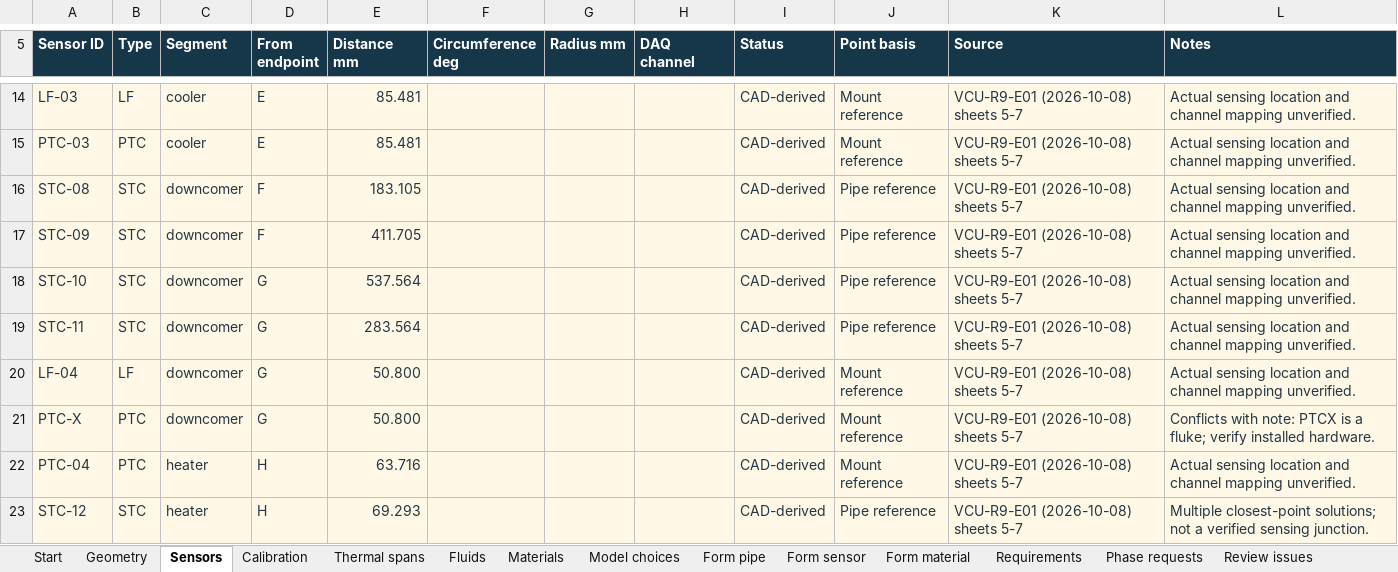
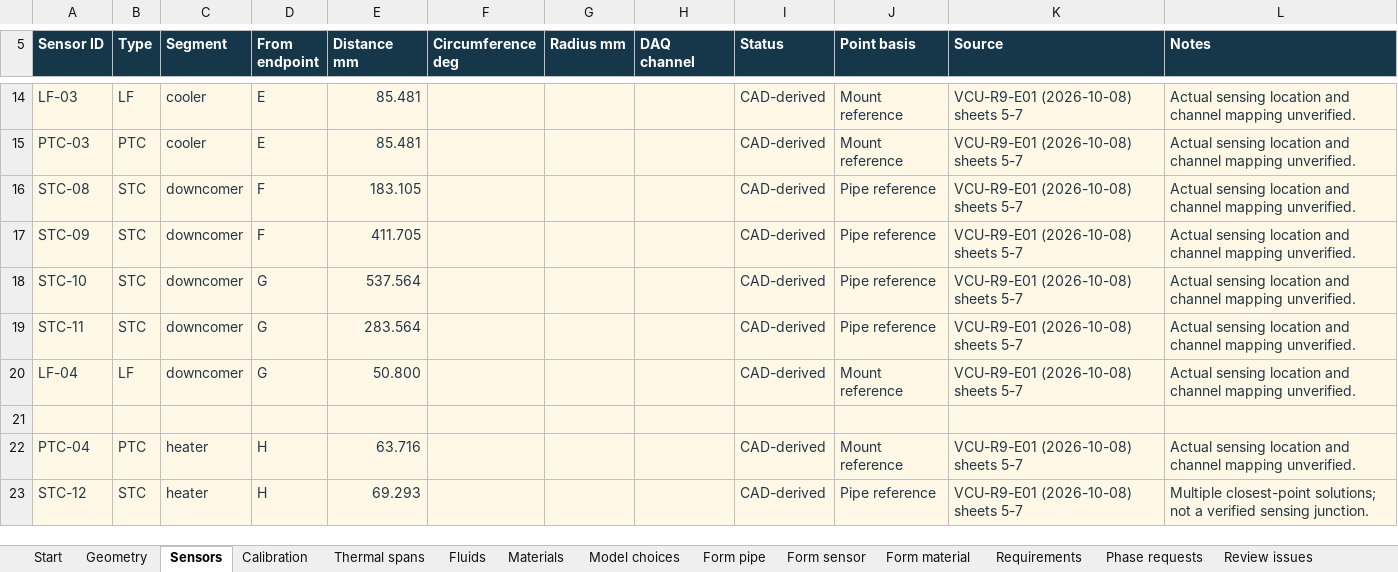
Before and after one commit to Andresfierro231/Trident-Flow-Loop-Documented-Geometry, an Excel workbook: VCU_inputs.xlsx, sheet Sensors, drawn as a sheet; only a part is shown, gaps mark what is left out; values as stored, in another font and other column widths than the file's, no borders; the diff names each change by its address in the sheet, - before the commit and + after, or states it on an @@ line.

```diff
--- a/VCU_inputs.xlsx (sheet Sensors)
+++ b/VCU_inputs.xlsx (sheet Sensors)
-row 21: PTC-X | PTC | downcomer | G | 50.800 |  |  |  | CAD-derived | Mount reference | VCU-R9-E01 (2026-10-08) sheets 5-7 | Conflicts with note: PTCX is a fluke; verify installed hardware.
+row 21: (empty)
```
Also changed, not shown: sheet Start, sheet Requirements, sheet Review issues, sheet Calibration, sheet Phase requests, 23 other files.
